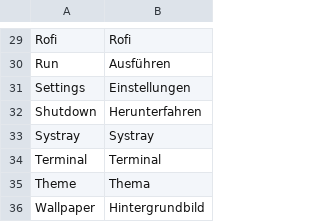
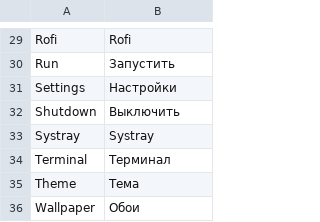
Before and after one commit to jerry3904/mx-ob, a CSV file: tools/translate.csv, drawn as a sheet; only a part is shown, gaps mark what is left out; the diff covers the shown part only; the diff names each change by its address in the sheet, - before the commit and + after, or states it on an @@ line.

```diff
--- a/tools/translate.csv
+++ b/tools/translate.csv
-B30: Ausführen
+B30: Запустить
-B31: Einstellungen
+B31: Настройки
-B32: Herunterfahren
+B32: Выключить
-B34: Terminal
+B34: Терминал
-B35: Thema
+B35: Тема
-B36: Hintergrundbild
+B36: Обои
```
Also changed, not shown: 26 edited cells elsewhere in this file, 13 other files.
